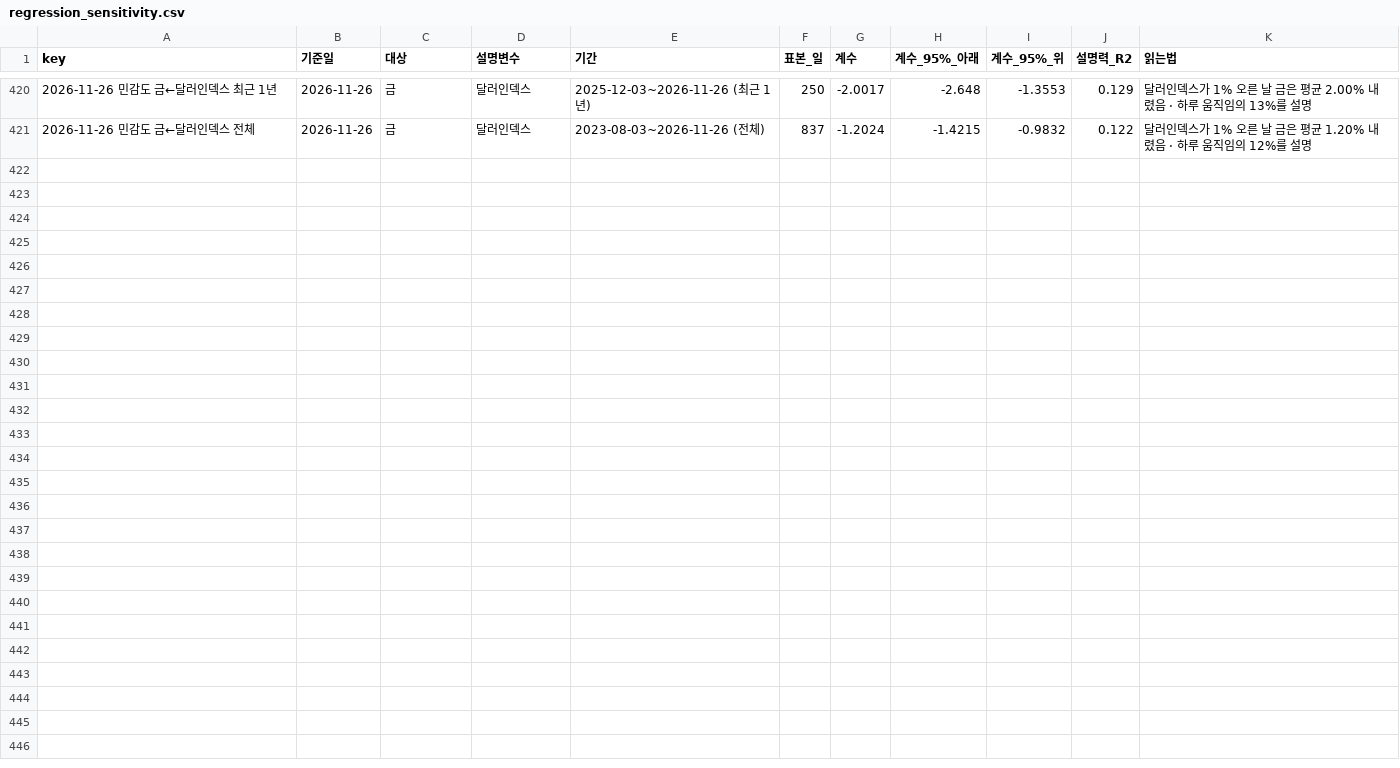
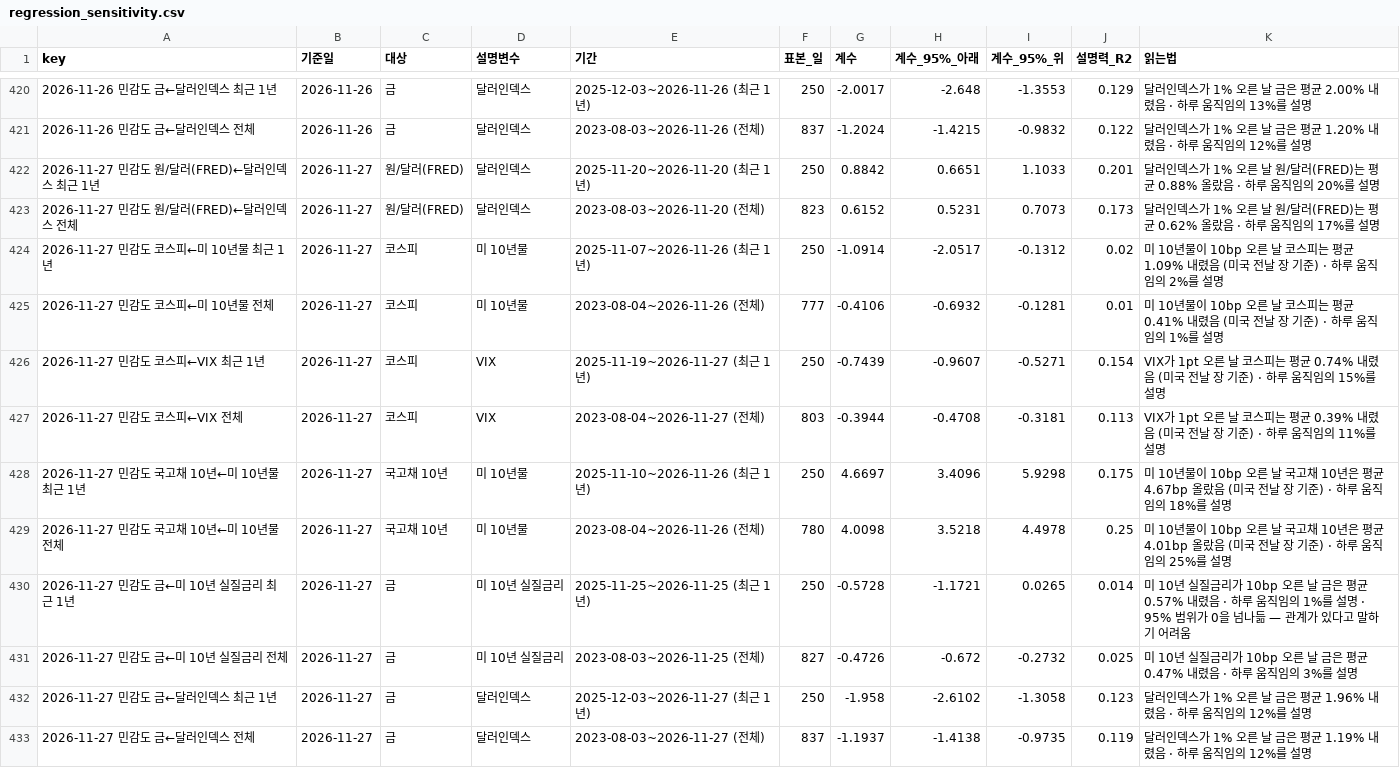
Before and after one commit to hshs9413-gif/narrative-tracker, a CSV file: docs/data/regression_sensitivity.csv, drawn as a sheet; only a part is shown, gaps mark what is left out; the diff names each change by its address in the sheet, - before the commit and + after, or states it on an @@ line.

```diff
--- a/docs/data/regression_sensitivity.csv
+++ b/docs/data/regression_sensitivity.csv
+row 422: 2026-11-27 민감도 원/달러(FRED)←달러인덱스 최근 1년 | 2026-11-27 | 원/달러(FRED) | 달러인덱스 | 2025-11-20~2026-11-20 (최근 1년) | 250 | 0.8842 | 0.6651 | 1.1033 | 0.201 | 달러인덱스가 1% 오른 날 원/달러(FRED)는 평균 0.88% 올랐음 · 하루 움직임의 20%를 설명
+row 423: 2026-11-27 민감도 원/달러(FRED)←달러인덱스 전체 | 2026-11-27 | 원/달러(FRED) | 달러인덱스 | 2023-08-03~2026-11-20 (전체) | 823 | 0.6152 | 0.5231 | 0.7073 | 0.173 | 달러인덱스가 1% 오른 날 원/달러(FRED)는 평균 0.62% 올랐음 · 하루 움직임의 17%를 설명
+row 424: 2026-11-27 민감도 코스피←미 10년물 최근 1년 | 2026-11-27 | 코스피 | 미 10년물 | 2025-11-07~2026-11-26 (최근 1년) | 250 | -1.0914 | -2.0517 | -0.1312 | 0.02 | 미 10년물이 10bp 오른 날 코스피는 평균 1.09% 내렸음 (미국 전날 장 기준) · 하루 움직임의 2%를 설명
+row 425: 2026-11-27 민감도 코스피←미 10년물 전체 | 2026-11-27 | 코스피 | 미 10년물 | 2023-08-04~2026-11-26 (전체) | 777 | -0.4106 | -0.6932 | -0.1281 | 0.01 | 미 10년물이 10bp 오른 날 코스피는 평균 0.41% 내렸음 (미국 전날 장 기준) · 하루 움직임의 1%를 설명
+row 426: 2026-11-27 민감도 코스피←VIX 최근 1년 | 2026-11-27 | 코스피 | VIX | 2025-11-19~2026-11-27 (최근 1년) | 250 | -0.7439 | -0.9607 | -0.5271 | 0.154 | VIX가 1pt 오른 날 코스피는 평균 0.74% 내렸음 (미국 전날 장 기준) · 하루 움직임의 15%를 설명
+row 427: 2026-11-27 민감도 코스피←VIX 전체 | 2026-11-27 | 코스피 | VIX | 2023-08-04~2026-11-27 (전체) | 803 | -0.3944 | -0.4708 | -0.3181 | 0.113 | VIX가 1pt 오른 날 코스피는 평균 0.39% 내렸음 (미국 전날 장 기준) · 하루 움직임의 11%를 설명
+row 428: 2026-11-27 민감도 국고채 10년←미 10년물 최근 1년 | 2026-11-27 | 국고채 10년 | 미 10년물 | 2025-11-10~2026-11-26 (최근 1년) | 250 | 4.6697 | 3.4096 | 5.9298 | 0.175 | 미 10년물이 10bp 오른 날 국고채 10년은 평균 4.67bp 올랐음 (미국 전날 장 기준) · 하루 움직임의 18%를 설명
+row 429: 2026-11-27 민감도 국고채 10년←미 10년물 전체 | 2026-11-27 | 국고채 10년 | 미 10년물 | 2023-08-04~2026-11-26 (전체) | 780 | 4.0098 | 3.5218 | 4.4978 | 0.25 | 미 10년물이 10bp 오른 날 국고채 10년은 평균 4.01bp 올랐음 (미국 전날 장 기준) · 하루 움직임의 25%를 설명
+row 430: 2026-11-27 민감도 금←미 10년 실질금리 최근 1년 | 2026-11-27 | 금 | 미 10년 실질금리 | 2025-11-25~2026-11-25 (최근 1년) | 250 | -0.5728 | -1.1721 | 0.0265 | 0.014 | 미 10년 실질금리가 10bp 오른 날 금은 평균 0.57% 내렸음 · 하루 움직임의 1%를 설명 · 95% 범위가 0을 넘나듦 — 관계가 있다고 말하기 어려움
+row 431: 2026-11-27 민감도 금←미 10년 실질금리 전체 | 2026-11-27 | 금 | 미 10년 실질금리 | 2023-08-03~2026-11-25 (전체) | 827 | -0.4726 | -0.672 | -0.2732 | 0.025 | 미 10년 실질금리가 10bp 오른 날 금은 평균 0.47% 내렸음 · 하루 움직임의 3%를 설명
+row 432: 2026-11-27 민감도 금←달러인덱스 최근 1년 | 2026-11-27 | 금 | 달러인덱스 | 2025-12-03~2026-11-27 (최근 1년) | 250 | -1.958 | -2.6102 | -1.3058 | 0.123 | 달러인덱스가 1% 오른 날 금은 평균 1.96% 내렸음 · 하루 움직임의 12%를 설명
+row 433: 2026-11-27 민감도 금←달러인덱스 전체 | 2026-11-27 | 금 | 달러인덱스 | 2023-08-03~2026-11-27 (전체) | 837 | -1.1937 | -1.4138 | -0.9735 | 0.119 | 달러인덱스가 1% 오른 날 금은 평균 1.19% 내렸음 · 하루 움직임의 12%를 설명
```
Also changed, not shown: docs/data/attention.csv, docs/data/forecast_log.csv, 18 other files.
